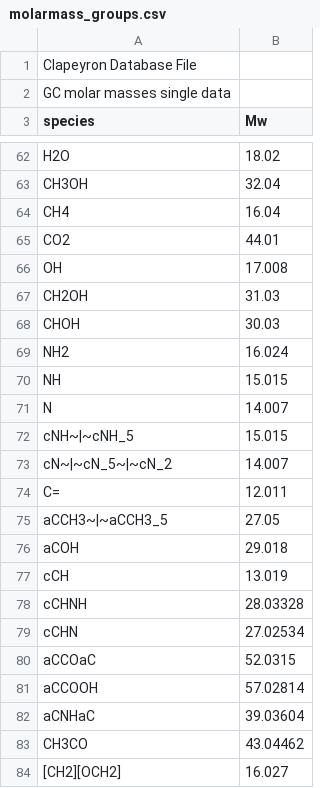
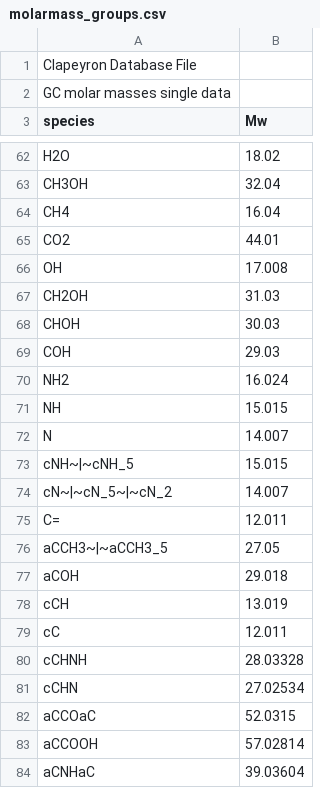
Before and after one commit to Caitlin-Breytenbach/Clapeyron.jl, a CSV file: database/properties/molarmass_groups.csv, drawn as a sheet; only a part is shown, gaps mark what is left out; the shorter side is filled out with more unchanged rows; the diff names each change by its address in the sheet, - before the commit and + after, or states it on an @@ line.

```diff
--- a/database/properties/molarmass_groups.csv
+++ b/database/properties/molarmass_groups.csv
+row 69: COH | 29.03
+row 79: cC | 12.011
```
Also changed, not shown: database/SAFT/SAFTgammaMie/SAFTgammaMie_assoc.csv, database/SAFT/SAFTgammaMie/SAFTgammaMie_like.csv, 1 other file.
